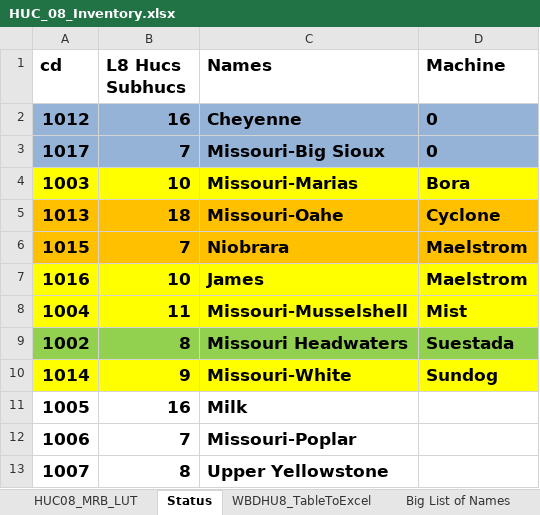
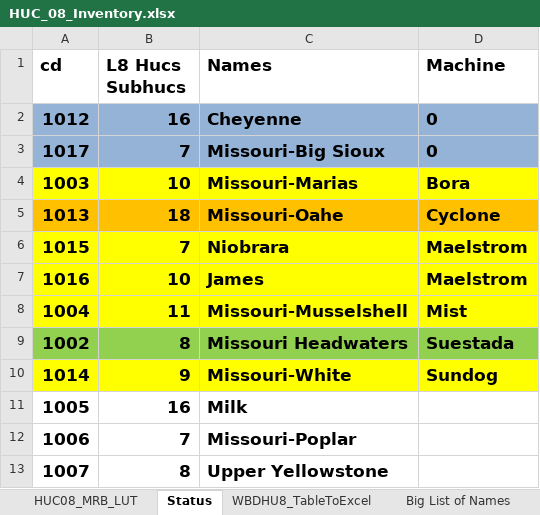
Before and after one commit to wjcapehart/LOCA_Percentile_Processing, an Excel workbook: HUC_08_Inventory.xlsx, sheet Status, drawn as a sheet; only a part is shown; values as stored, in another font and other column widths than the file's, no borders; charts and pictures not drawn; the diff names each change by its address in the sheet, - before the commit and + after, or states it on an @@ line.

```diff
--- a/HUC_08_Inventory.xlsx (sheet Status)
+++ b/HUC_08_Inventory.xlsx (sheet Status)
-A6:D6 fill: #FFC000
+A6:D6 fill: #FFFF00
```
Also changed, not shown: 2 other files.
